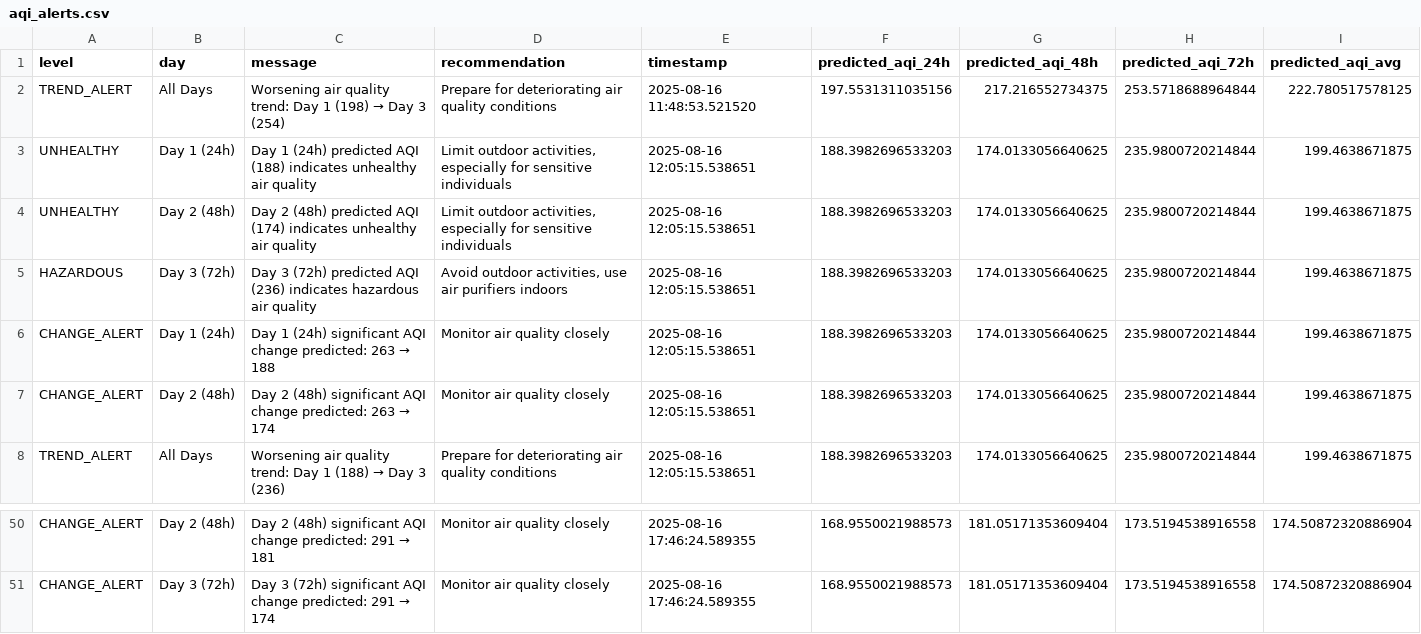
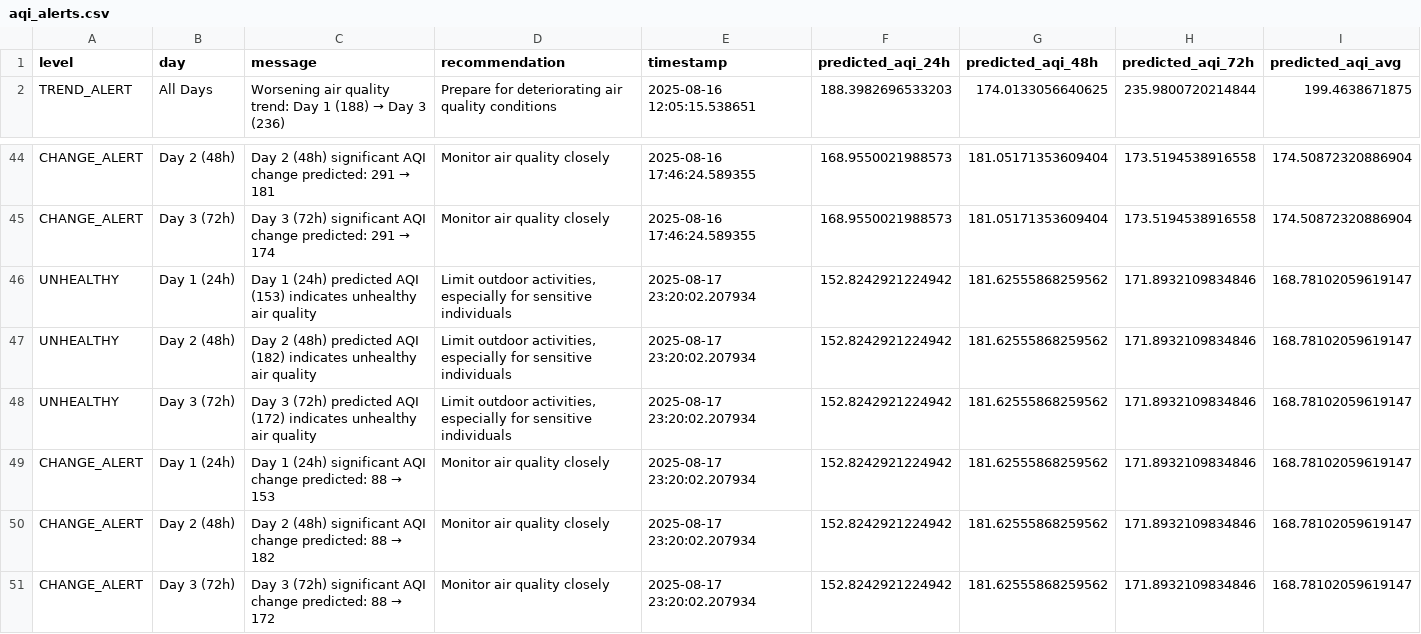
Before and after one commit to zunairakhan123/Pearls_AQI_Prediction, a CSV file: data/predictions/aqi_alerts.csv, drawn as a sheet; only a part is shown, gaps mark what is left out; removed rows and columns are numbered as before the commit, all else as after; the diff names each change by its address in the sheet, - before the commit and + after, or states it on an @@ line.

```diff
--- a/data/predictions/aqi_alerts.csv
+++ b/data/predictions/aqi_alerts.csv
-row 2: TREND_ALERT | All Days | Worsening air quality trend: Day 1 (198) → Day 3 (254) | Prepare for deteriorating air quality conditions | 2025-08-16 11:48:53.521520 | 197.5531311035156 | 217.216552734375 | 253.5718688964844 | 222.780517578125
-row 3: UNHEALTHY | Day 1 (24h) | Day 1 (24h) predicted AQI (188) indicates unhealthy air quality | Limit outdoor activities, especially for sensitive individuals | 2025-08-16 12:05:15.538651 | 188.3982696533203 | 174.0133056640625 | 235.9800720214844 | 199.4638671875
-row 4: UNHEALTHY | Day 2 (48h) | Day 2 (48h) predicted AQI (174) indicates unhealthy air quality | Limit outdoor activities, especially for sensitive individuals | 2025-08-16 12:05:15.538651 | 188.3982696533203 | 174.0133056640625 | 235.9800720214844 | 199.4638671875
-row 5: HAZARDOUS | Day 3 (72h) | Day 3 (72h) predicted AQI (236) indicates hazardous air quality | Avoid outdoor activities, use air purifiers indoors | 2025-08-16 12:05:15.538651 | 188.3982696533203 | 174.0133056640625 | 235.9800720214844 | 199.4638671875
-row 6: CHANGE_ALERT | Day 1 (24h) | Day 1 (24h) significant AQI change predicted: 263 → 188 | Monitor air quality closely | 2025-08-16 12:05:15.538651 | 188.3982696533203 | 174.0133056640625 | 235.9800720214844 | 199.4638671875
-row 7: CHANGE_ALERT | Day 2 (48h) | Day 2 (48h) significant AQI change predicted: 263 → 174 | Monitor air quality closely | 2025-08-16 12:05:15.538651 | 188.3982696533203 | 174.0133056640625 | 235.9800720214844 | 199.4638671875
+row 46: UNHEALTHY | Day 1 (24h) | Day 1 (24h) predicted AQI (153) indicates unhealthy air quality | Limit outdoor activities, especially for sensitive individuals | 2025-08-17 23:20:02.207934 | 152.8242921224942 | 181.62555868259562 | 171.8932109834846 | 168.78102059619147
+row 47: UNHEALTHY | Day 2 (48h) | Day 2 (48h) predicted AQI (182) indicates unhealthy air quality | Limit outdoor activities, especially for sensitive individuals | 2025-08-17 23:20:02.207934 | 152.8242921224942 | 181.62555868259562 | 171.8932109834846 | 168.78102059619147
+row 48: UNHEALTHY | Day 3 (72h) | Day 3 (72h) predicted AQI (172) indicates unhealthy air quality | Limit outdoor activities, especially for sensitive individuals | 2025-08-17 23:20:02.207934 | 152.8242921224942 | 181.62555868259562 | 171.8932109834846 | 168.78102059619147
+row 49: CHANGE_ALERT | Day 1 (24h) | Day 1 (24h) significant AQI change predicted: 88 → 153 | Monitor air quality closely | 2025-08-17 23:20:02.207934 | 152.8242921224942 | 181.62555868259562 | 171.8932109834846 | 168.78102059619147
+row 50: CHANGE_ALERT | Day 2 (48h) | Day 2 (48h) significant AQI change predicted: 88 → 182 | Monitor air quality closely | 2025-08-17 23:20:02.207934 | 152.8242921224942 | 181.62555868259562 | 171.8932109834846 | 168.78102059619147
+row 51: CHANGE_ALERT | Day 3 (72h) | Day 3 (72h) significant AQI change predicted: 88 → 172 | Monitor air quality closely | 2025-08-17 23:20:02.207934 | 152.8242921224942 | 181.62555868259562 | 171.8932109834846 | 168.78102059619147
```
Also changed, not shown: data/predictions/latest_predictions.csv, data/raw/aqi_data_live.csv, 17 other files.
